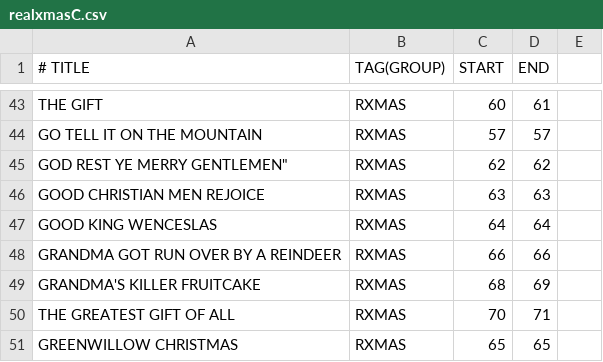
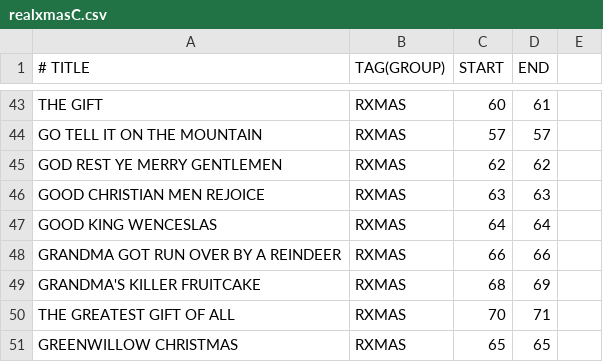
Before and after one commit to mikeln/musicindex, a CSV file: ForScore/realxmasC.csv, drawn as a sheet; only a part is shown, gaps mark what is left out.

Commit message:
quote fix

```diff
--- a/ForScore/realxmasC.csv
+++ b/ForScore/realxmasC.csv
@@ -44,3 +44,3 @@ THE GIFT ,RXMAS,60,61
 GO TELL IT ON THE MOUNTAIN ,RXMAS,57,57
-GOD REST YE MERRY GENTLEMEN",RXMAS,62,62
+GOD REST YE MERRY GENTLEMEN,RXMAS,62,62
 GOOD CHRISTIAN MEN REJOICE,RXMAS,63,63
```
